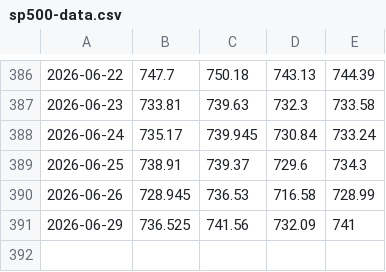
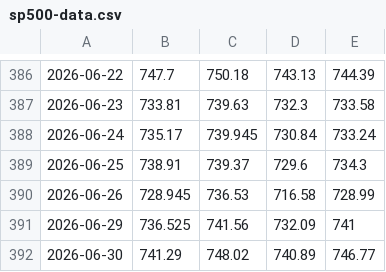
Before and after one commit to P-Worthington/sp500-tracker, a CSV file: sp500-data.csv, drawn as a sheet; only a part is shown, gaps mark what is left out.

```diff
--- a/sp500-data.csv
+++ b/sp500-data.csv
@@ -391 +391,2 @@
 2026-06-29,736.525,741.56,732.09,741
+2026-06-30,741.29,748.02,740.89,746.77
```
